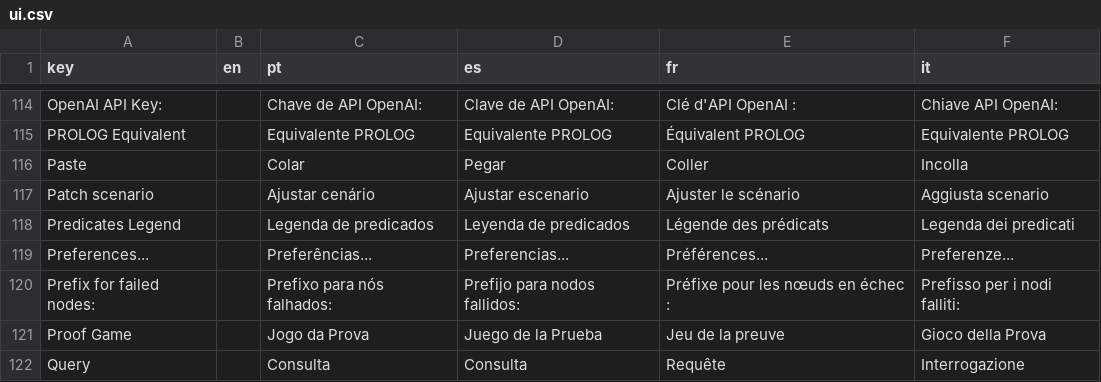
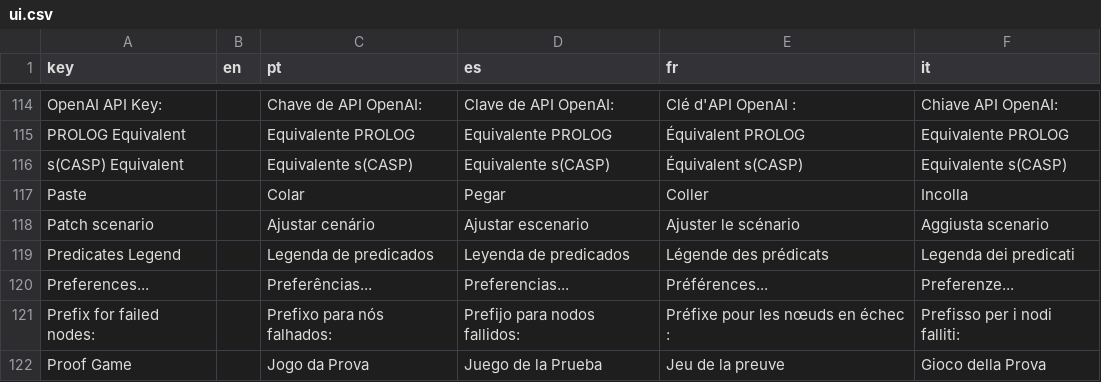
Before and after one commit to LogicalContractsOrg/LogicalEnglish2, a CSV file: i18n/ui.csv, drawn as a sheet; only a part is shown, gaps mark what is left out; the shorter side is filled out with more unchanged rows; the diff names each change by its address in the sheet, - before the commit and + after, or states it on an @@ line.

```diff
--- a/i18n/ui.csv
+++ b/i18n/ui.csv
+row 116: s(CASP) Equivalent |  | Equivalente s(CASP) | Equivalente s(CASP) | Équivalent s(CASP) | Equivalente s(CASP)
```
Also changed, not shown: 5 other files.
